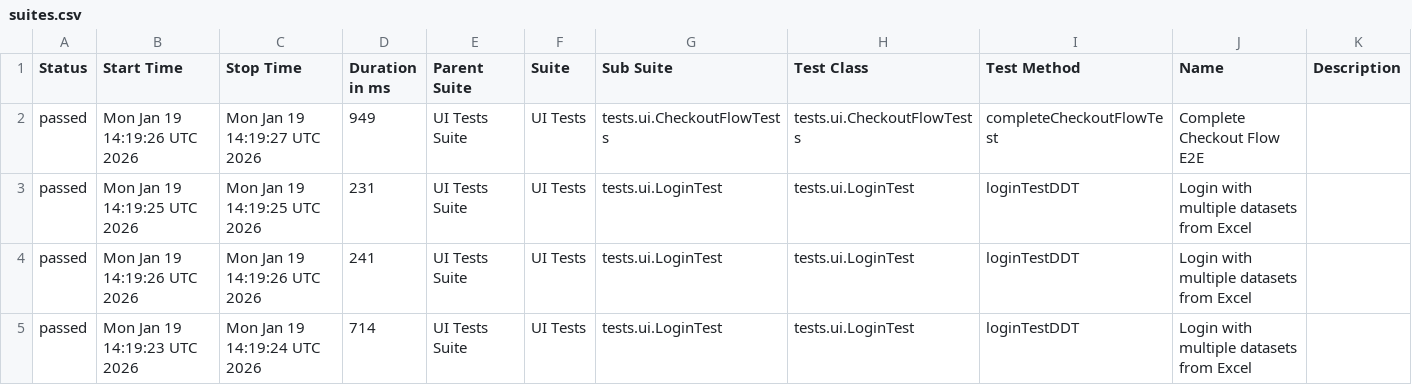
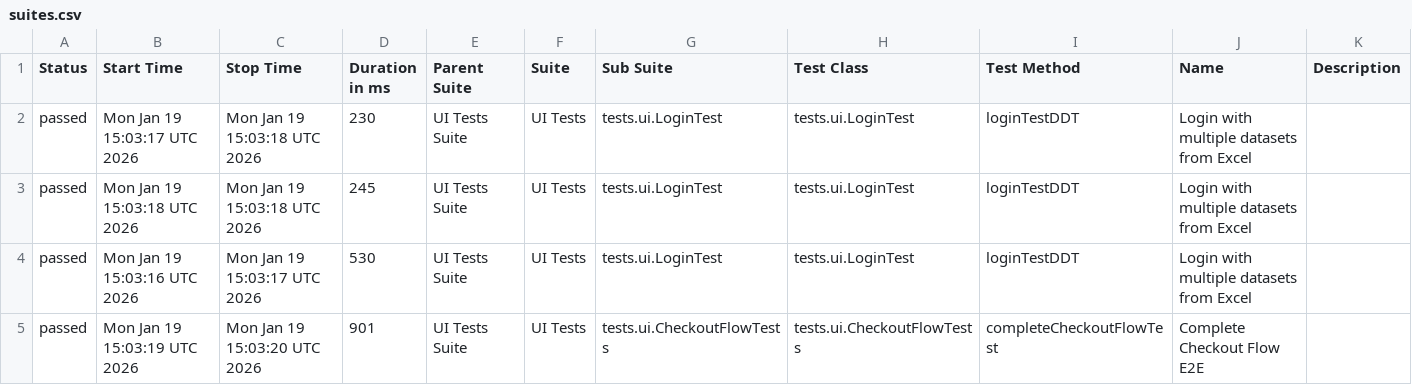
Before and after one commit to Debasish-87/End-to-End-Quality-Intelligence-Framework, a CSV file: data/suites.csv, drawn as a sheet.

```diff
--- a/data/suites.csv
+++ b/data/suites.csv
@@ -1,5 +1,5 @@
 "Status","Start Time","Stop Time","Duration in ms","Parent Suite","Suite","Sub Suite","Test Class","Test Method","Name","Description"
-"passed","Mon Jan 19 14:19:26 UTC 2026","Mon Jan 19 14:19:27 UTC 2026","949","UI Tests Suite","UI Tests","tests.ui.CheckoutFlowTests","tests.ui.CheckoutFlowTests","completeCheckoutFlowTest","Complete Checkout Flow E2E",""
-"passed","Mon Jan 19 14:19:25 UTC 2026","Mon Jan 19 14:19:25 UTC 2026","231","UI Tests Suite","UI Tests","tests.ui.LoginTest","tests.ui.LoginTest","loginTestDDT","Login with multiple datasets from Excel",""
-"passed","Mon Jan 19 14:19:26 UTC 2026","Mon Jan 19 14:19:26 UTC 2026","241","UI Tests Suite","UI Tests","tests.ui.LoginTest","tests.ui.LoginTest","loginTestDDT","Login with multiple datasets from Excel",""
-"passed","Mon Jan 19 14:19:23 UTC 2026","Mon Jan 19 14:19:24 UTC 2026","714","UI Tests Suite","UI Tests","tests.ui.LoginTest","tests.ui.LoginTest","loginTestDDT","Login with multiple datasets from Excel",""
+"passed","Mon Jan 19 15:03:17 UTC 2026","Mon Jan 19 15:03:18 UTC 2026","230","UI Tests Suite","UI Tests","tests.ui.LoginTest","tests.ui.LoginTest","loginTestDDT","Login with multiple datasets from Excel",""
+"passed","Mon Jan 19 15:03:18 UTC 2026","Mon Jan 19 15:03:18 UTC 2026","245","UI Tests Suite","UI Tests","tests.ui.LoginTest","tests.ui.LoginTest","loginTestDDT","Login with multiple datasets from Excel",""
+"passed","Mon Jan 19 15:03:16 UTC 2026","Mon Jan 19 15:03:17 UTC 2026","530","UI Tests Suite","UI Tests","tests.ui.LoginTest","tests.ui.LoginTest","loginTestDDT","Login with multiple datasets from Excel",""
+"passed","Mon Jan 19 15:03:19 UTC 2026","Mon Jan 19 15:03:20 UTC 2026","901","UI Tests Suite","UI Tests","tests.ui.CheckoutFlowTests","tests.ui.CheckoutFlowTests","completeCheckoutFlowTest","Complete Checkout Flow E2E",""
```
Also changed, not shown: 34 other files.
